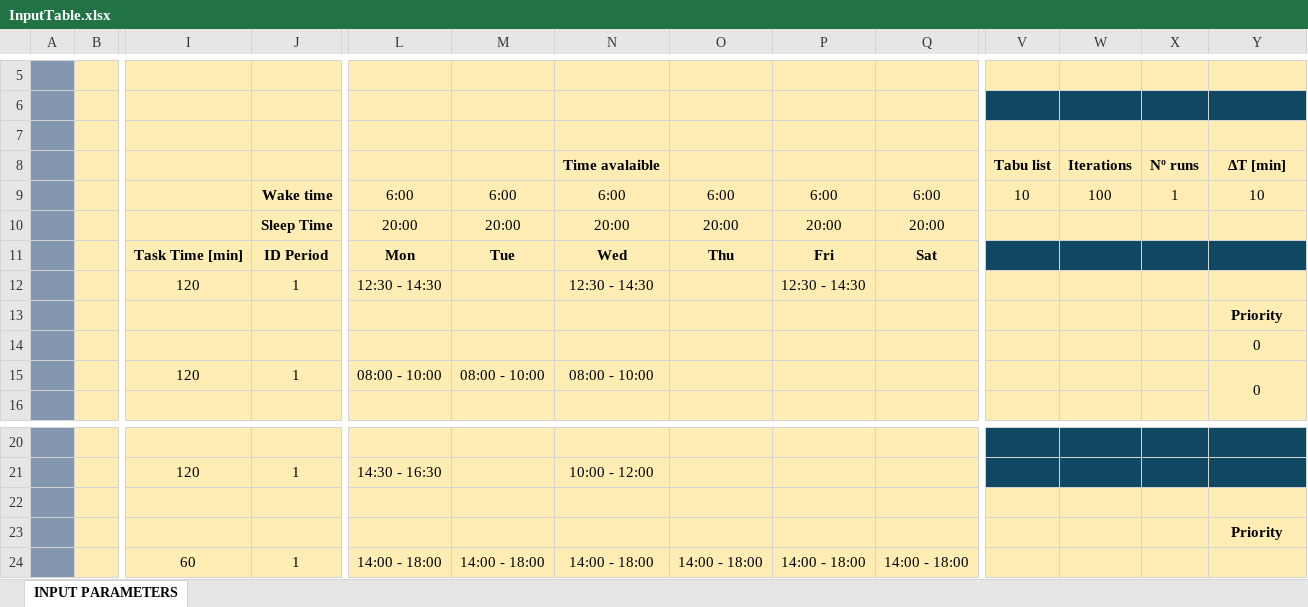
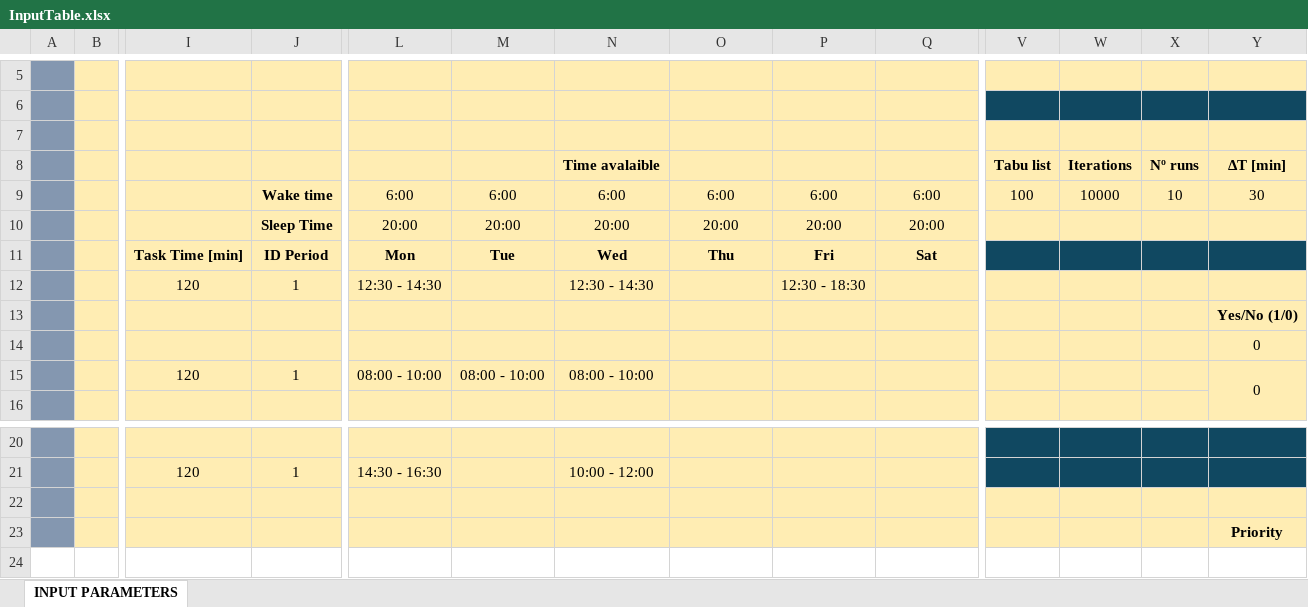
Before and after one commit to pedromaaga/Timetabling, an Excel workbook: InputTable.xlsx, sheet INPUT PARAMETERS, drawn as a sheet; only a part is shown, gaps mark what is left out; values as stored, in another font and other column widths than the file's, no borders; rows hold the shown columns only; the diff names each change by its address in the sheet, - before the commit and + after, or states it on an @@ line.

```diff
--- a/InputTable.xlsx (sheet INPUT PARAMETERS)
+++ b/InputTable.xlsx (sheet INPUT PARAMETERS)
-V9: 10
+V9: 100
-W9: 100
+W9: 10000
-X9: 1
+X9: 10
-Y9: 10
+Y9: 30
-P12: 12:30 - 14:30
+P12: 12:30 - 18:30
-Y13: Priority
+Y13: Yes/No (1/0)
-row 24:  |  | 60 | 1 | 14:00 - 18:00 | 14:00 - 18:00 | 14:00 - 18:00 | 14:00 - 18:00 | 14:00 - 18:00 | 14:00 - 18:00
```
Also changed, not shown: 5 other files.
